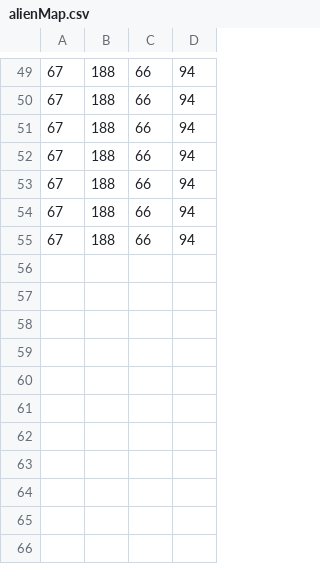
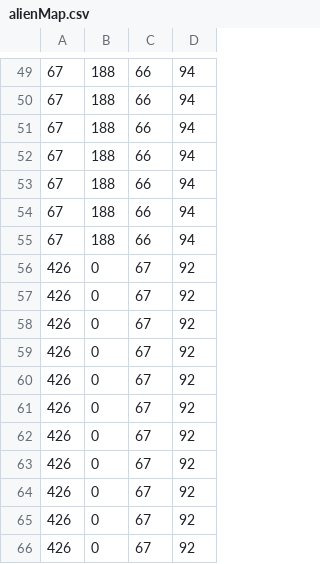
Before and after one commit to rNdm74/CPlusPlus, a CSV file: Assignment2_Single_Screen_Game/Assignment2_Single_Screen_Game/alienMap.csv, drawn as a sheet; only a part is shown, gaps mark what is left out; the diff names each change by its address in the sheet, - before the commit and + after, or states it on an @@ line.

```diff
--- a/Assignment2_Single_Screen_Game/Assignment2_Single_Screen_Game/alienMap.csv
+++ b/Assignment2_Single_Screen_Game/Assignment2_Single_Screen_Game/alienMap.csv
+row 56: 426 | 0 | 67 | 92
+row 57: 426 | 0 | 67 | 92
+row 58: 426 | 0 | 67 | 92
+row 59: 426 | 0 | 67 | 92
+row 60: 426 | 0 | 67 | 92
+row 61: 426 | 0 | 67 | 92
+row 62: 426 | 0 | 67 | 92
+row 63: 426 | 0 | 67 | 92
+row 64: 426 | 0 | 67 | 92
+row 65: 426 | 0 | 67 | 92
+row 66: 426 | 0 | 67 | 92
```
Also changed, not shown: Assignment2_Single_Screen_Game/Assignment2_Single_Screen_Game/playerMap.csv, 44 other files.
